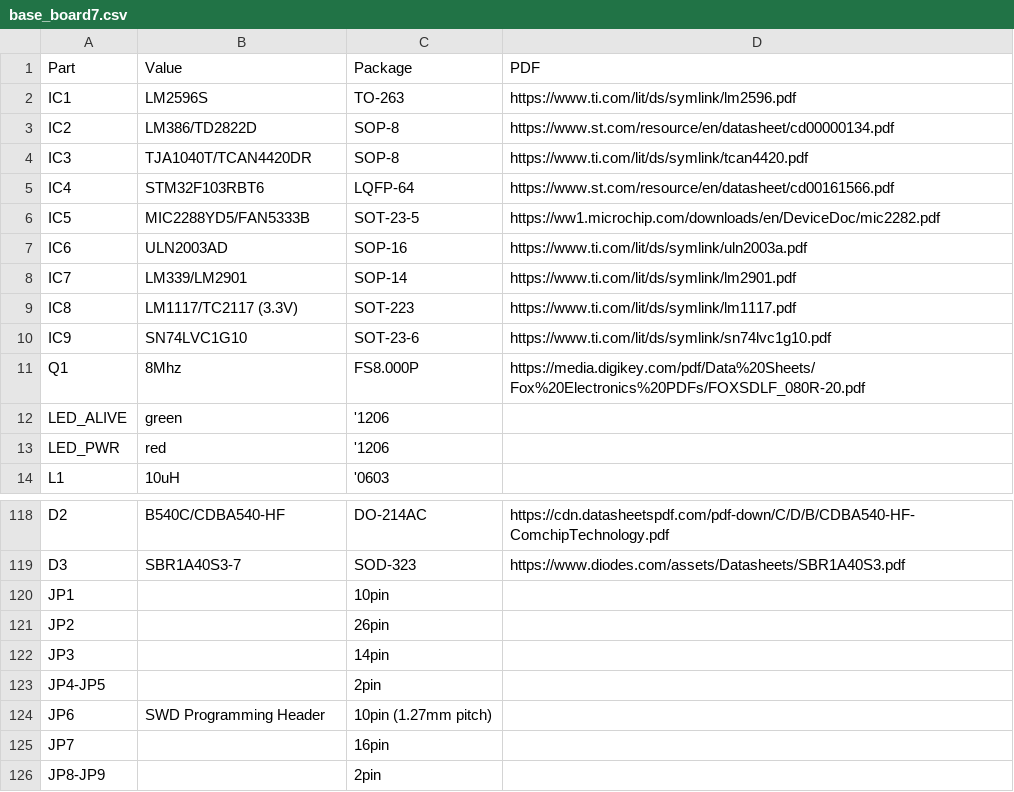
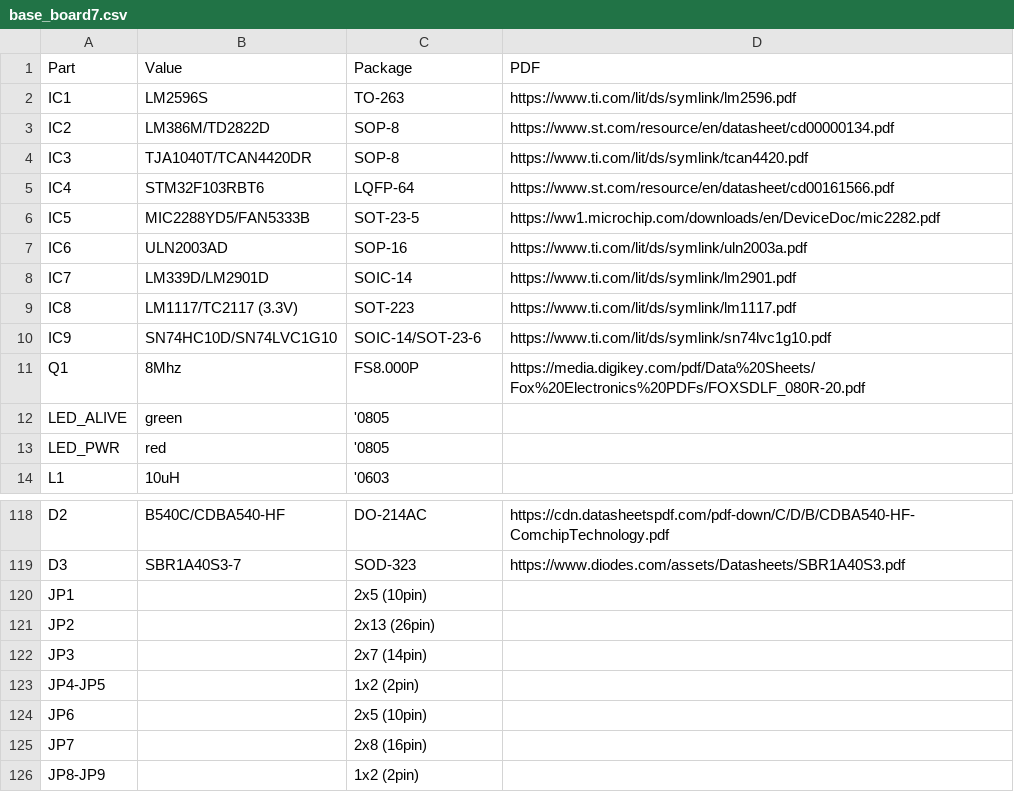
Before and after one commit to dimecho/Open-Inverter-WebInterface, a CSV file: Web/pcb/Hardware v3.0/bom/base_board7.csv, drawn as a sheet; only a part is shown, gaps mark what is left out.

```diff
--- a/Web/pcb/Hardware v3.0/bom/base_board7.csv
+++ b/Web/pcb/Hardware v3.0/bom/base_board7.csv
@@ -2,3 +2,3 @@ Part,Value,Package,PDF
 IC1,LM2596S,TO-263,https://www.ti.com/lit/ds/symlink/lm2596.pdf
-IC2,LM386/TD2822D,SOP-8,https://www.st.com/resource/en/datasheet/cd00000134.pdf
+IC2,LM386M/TD2822D,SOP-8,https://www.st.com/resource/en/datasheet/cd00000134.pdf
 IC3,TJA1040T/TCAN4420DR,SOP-8,https://www.ti.com/lit/ds/symlink/tcan4420.pdf
@@ -7,8 +7,8 @@ IC5,MIC2288YD5/FAN5333B,SOT-23-5,https://ww1.microchip.com/downloads/en/DeviceDo
 IC6,ULN2003AD,SOP-16,https://www.ti.com/lit/ds/symlink/uln2003a.pdf
-IC7,LM339/LM2901,SOP-14,https://www.ti.com/lit/ds/symlink/lm2901.pdf
+IC7,LM339D/LM2901D,SOIC-14,https://www.ti.com/lit/ds/symlink/lm2901.pdf
 IC8,LM1117/TC2117 (3.3V),SOT-223,https://www.ti.com/lit/ds/symlink/lm1117.pdf
-IC9,SN74LVC1G10,SOT-23-6,https://www.ti.com/lit/ds/symlink/sn74lvc1g10.pdf
+IC9,SN74HC10D/SN74LVC1G10,SOIC-14/SOT-23-6,https://www.ti.com/lit/ds/symlink/sn74lvc1g10.pdf
 Q1,8Mhz,FS8.000P,https://media.digikey.com/pdf/Data%20Sheets/Fox%20Electronics%20PDFs/FOXSDLF_080R-20.pdf
-LED_ALIVE,green,'1206,
-LED_PWR,red,'1206,
+LED_ALIVE,green,'0805,
+LED_PWR,red,'0805,
 L1,10uH,'0603,
@@ -119,8 +119,8 @@ D2,B540C/CDBA540-HF,DO-214AC,https://cdn.datasheetspdf.com/pdf-down/C/D/B/CDBA54
 D3,SBR1A40S3-7,SOD-323,https://www.diodes.com/assets/Datasheets/SBR1A40S3.pdf
-JP1,,10pin,
-JP2,,26pin,
-JP3,,14pin,
-JP4-JP5,,2pin,
-JP6,SWD Programming Header,10pin (1.27mm pitch),
-JP7,,16pin,
-JP8-JP9,,2pin,
+JP1,,2x5 (10pin),
+JP2,,2x13 (26pin),
+JP3,,2x7 (14pin),
+JP4-JP5,,1x2 (2pin),
+JP6,,2x5 (10pin),
+JP7,,2x8 (16pin),
+JP8-JP9,,1x2 (2pin),
```
Also changed, not shown: Web/pcb/Hardware v3.0/bom/usb2can.csv, 37 other files.
